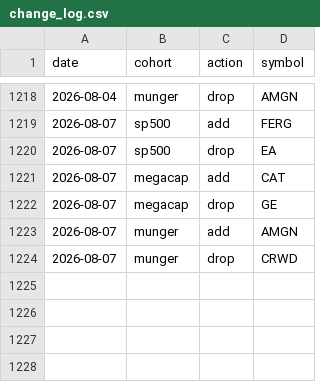
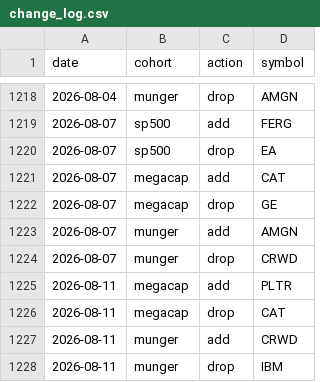
Before and after one commit to zacseidel/momentum, a CSV file: data/universe/change_log.csv, drawn as a sheet; only a part is shown, gaps mark what is left out; the diff names each change by its address in the sheet, - before the commit and + after, or states it on an @@ line.

```diff
--- a/data/universe/change_log.csv
+++ b/data/universe/change_log.csv
+row 1225: 2026-08-11 | megacap | add | PLTR
+row 1226: 2026-08-11 | megacap | drop | CAT
+row 1227: 2026-08-11 | munger | add | CRWD
+row 1228: 2026-08-11 | munger | drop | IBM
```
Also changed, not shown: data/option_log.csv, data/trade_log.csv, 9 other files.
